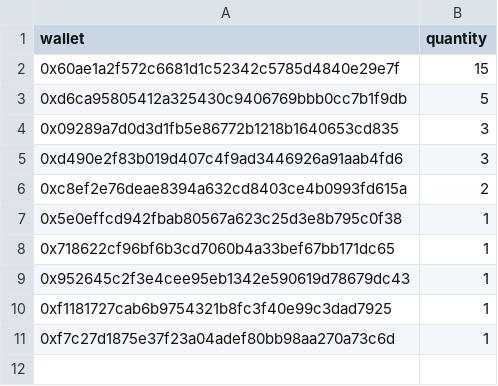
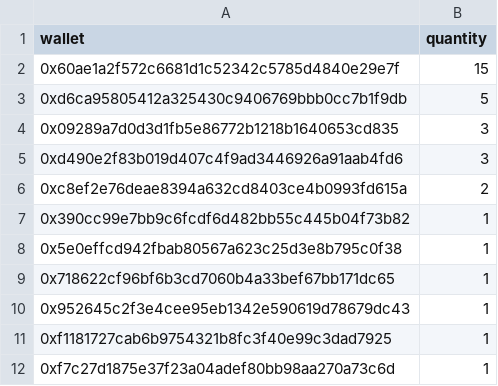
Before and after one commit to GridPhantoms/grid-keys-points, a CSV file: public/raffle-snapshot.csv, drawn as a sheet.

Commit message:
Honor raffle exception mint

```diff
--- a/public/raffle-snapshot.csv
+++ b/public/raffle-snapshot.csv
@@ -6,2 +6,3 @@ wallet,quantity
 0xc8ef2e76deae8394a632cd8403ce4b0993fd615a,2
+0x390cc99e7bb9c6fcdf6d482bb55c445b04f73b82,1
 0x5e0effcd942fbab80567a623c25d3e8b795c0f38,1
```
Also changed, not shown: 2 other files.
